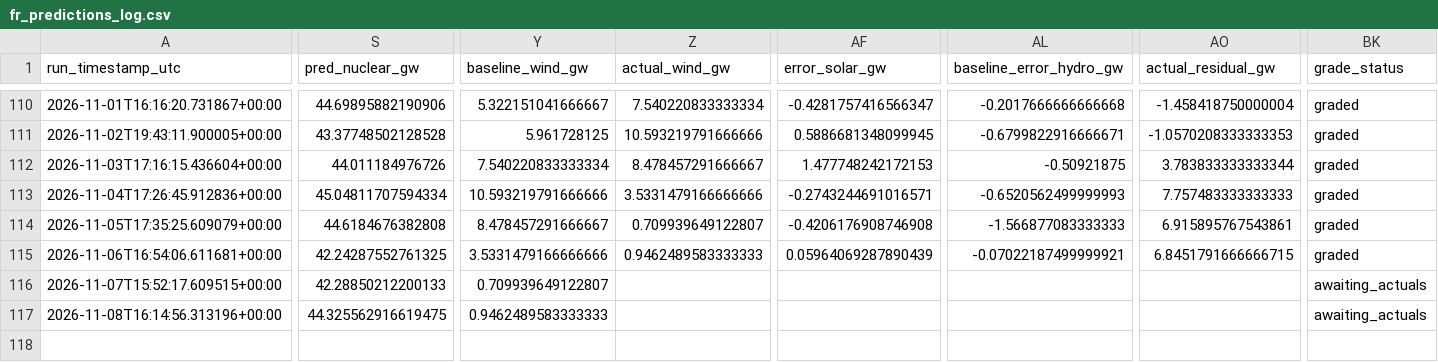
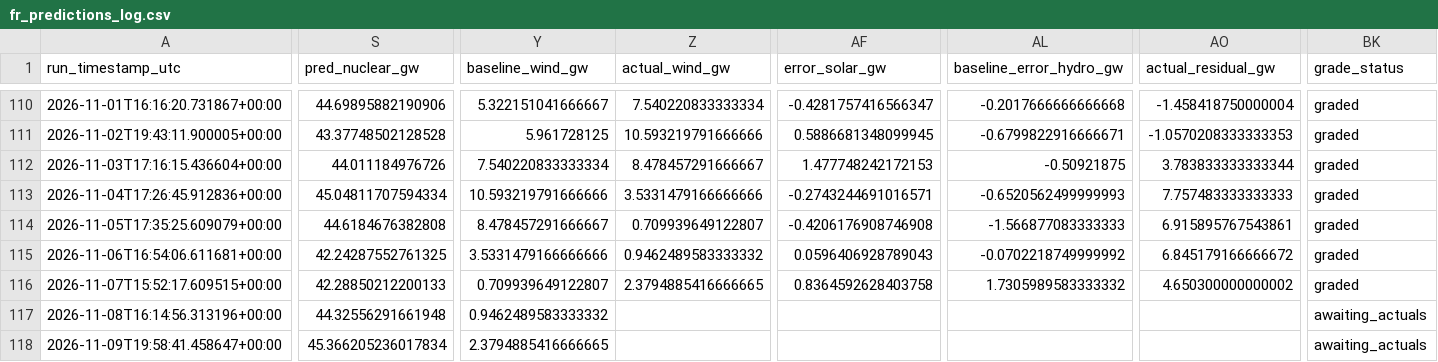
Before and after one commit to Evanssdas/France-Power-Market-Platform, a CSV file: fr_predictions_log.csv, drawn as a sheet; only a part is shown, gaps mark what is left out; rows hold the shown columns only; the diff covers the shown part only; the diff names each change by its address in the sheet, - before the commit and + after, or states it on an @@ line.

```diff
--- a/fr_predictions_log.csv
+++ b/fr_predictions_log.csv
-Z115 (actual_wind_gw): 0.9462489583333333
+Z115 (actual_wind_gw): 0.9462489583333332
-AF115 (error_solar_gw): 0.05964069287890439
+AF115 (error_solar_gw): 0.0596406928789043
-AL115 (baseline_error_hydro_gw): -0.07022187499999921
+AL115 (baseline_error_hydro_gw): -0.0702218749999992
-AO115 (actual_residual_gw): 6.8451791666666715
+AO115 (actual_residual_gw): 6.845179166666672
-Z116 (actual_wind_gw): (empty)
+Z116 (actual_wind_gw): 2.3794885416666665
-AF116 (error_solar_gw): (empty)
+AF116 (error_solar_gw): 0.8364592628403758
-AL116 (baseline_error_hydro_gw): (empty)
+AL116 (baseline_error_hydro_gw): 1.7305989583333332
-AO116 (actual_residual_gw): (empty)
+AO116 (actual_residual_gw): 4.650300000000002
-BK116 (grade_status): awaiting_actuals
+BK116 (grade_status): graded
-S117 (pred_nuclear_gw): 44.325562916619475
+S117 (pred_nuclear_gw): 44.32556291661948
-Y117 (baseline_wind_gw): 0.9462489583333333
+Y117 (baseline_wind_gw): 0.9462489583333332
+row 118: 2026-11-09T19:58:41.458647+00:00 | 45.366205236017834 | 2.3794885416666665 |  |  |  |  | awaiting_actuals
```
Also changed, not shown: 22 edited cells elsewhere in this file, 2 other files.
